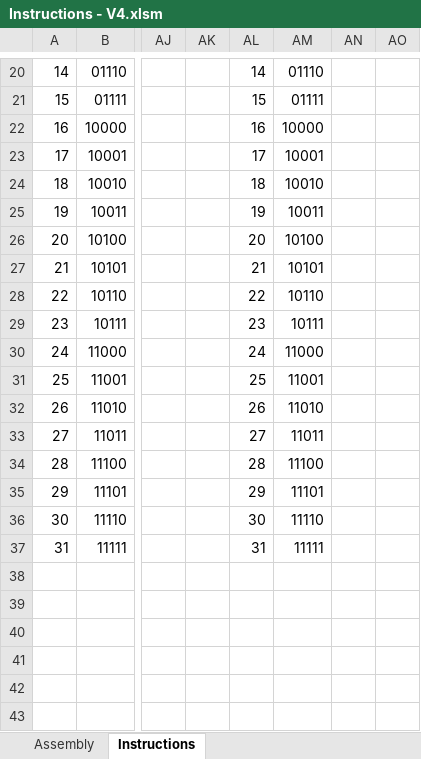
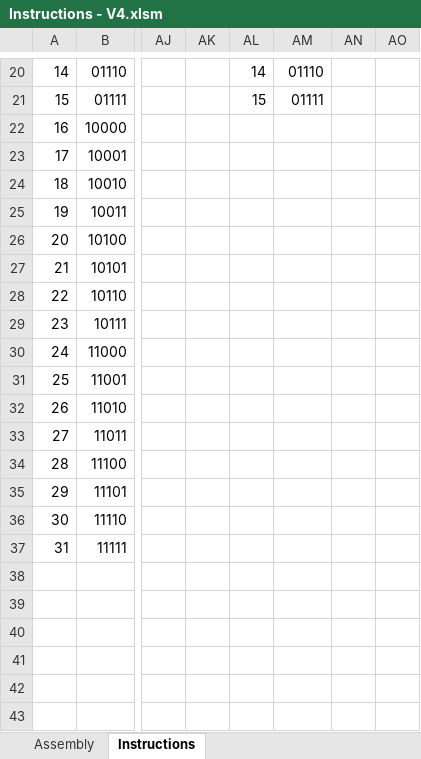
Before and after one commit to namrag10/8-BitComputer, an Excel workbook: V4/Instructions - V4.xlsm, sheet Instructions, drawn as a sheet; only a part is shown, gaps mark what is left out; values as stored, in another font and other column widths than the file's, no cell formats; conditional formats not drawn; the diff covers the shown part only; the diff names each change by its address in the sheet, - before the commit and + after, or states it on an @@ line.

```diff
--- a/V4/Instructions - V4.xlsm (sheet Instructions)
+++ b/V4/Instructions - V4.xlsm (sheet Instructions)
-AL22: 16
+AL22: (empty)
-AM22: 10000
+AM22: (empty)
-AL23: 17
+AL23: (empty)
-AM23: 10001
+AM23: (empty)
-AL24: 18
+AL24: (empty)
-AM24: 10010
+AM24: (empty)
-AL25: 19
+AL25: (empty)
-AM25: 10011
+AM25: (empty)
-AL26: 20
+AL26: (empty)
-AM26: 10100
+AM26: (empty)
-AL27: 21
+AL27: (empty)
-AM27: 10101
+AM27: (empty)
-AL28: 22
+AL28: (empty)
-AM28: 10110
+AM28: (empty)
-AL29: 23
+AL29: (empty)
-AM29: 10111
+AM29: (empty)
-AL30: 24
+AL30: (empty)
-AM30: 11000
+AM30: (empty)
-AL31: 25
+AL31: (empty)
-AM31: 11001
+AM31: (empty)
-AL32: 26
+AL32: (empty)
-AM32: 11010
+AM32: (empty)
-AL33: 27
+AL33: (empty)
-AM33: 11011
+AM33: (empty)
-AL34: 28
+AL34: (empty)
-AM34: 11100
+AM34: (empty)
-AL35: 29
+AL35: (empty)
-AM35: 11101
+AM35: (empty)
-AL36: 30
+AL36: (empty)
-AM36: 11110
+AM36: (empty)
-AL37: 31
+AL37: (empty)
-AM37: 11111
+AM37: (empty)
```
Also changed, not shown: 75 added rows, 155 removed rows, 168 moved rows and 96 edited cells elsewhere in this sheet, sheet Assembly, cell formats, formulas that keep their value, 13 other files.
